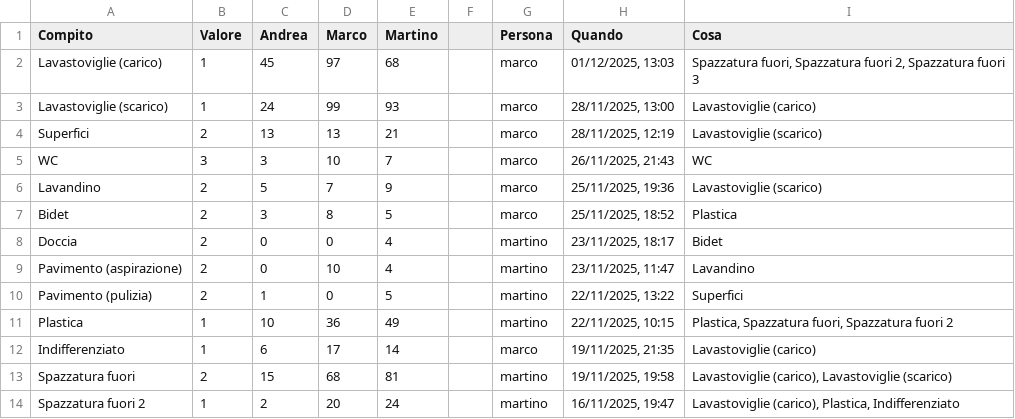
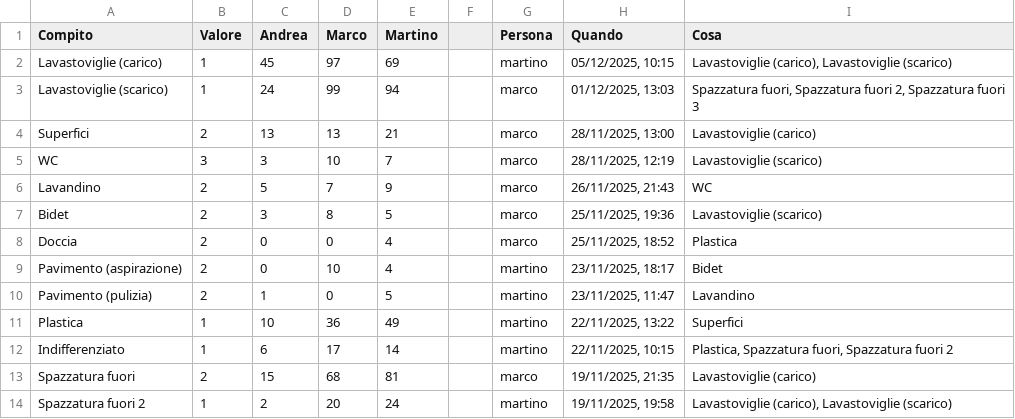
Before and after one commit to BertrandPouget/v0-litpi, a CSV file: data/chores.csv, drawn as a sheet; only a part is shown; the diff covers the shown part only.

Commit message:
Update chores for martino

```diff
--- a/data/chores.csv
+++ b/data/chores.csv
@@ -1,14 +1,14 @@
 Compito,Valore,Andrea,Marco,Martino,,Persona,Quando,Cosa
-Lavastoviglie (carico),1,45,97,68,,marco,"01/12/2025, 13:03","Spazzatura fuori, Spazzatura fuori 2, Spazzatura fuori 3"
-Lavastoviglie (scarico),1,24,99,93,,marco,"28/11/2025, 13:00",Lavastoviglie (carico)
-Superfici,2,13,13,21,,marco,"28/11/2025, 12:19",Lavastoviglie (scarico)
-WC,3,3,10,7,,marco,"26/11/2025, 21:43",WC
-Lavandino,2,5,7,9,,marco,"25/11/2025, 19:36",Lavastoviglie (scarico)
-Bidet,2,3,8,5,,marco,"25/11/2025, 18:52",Plastica
-Doccia,2,0,0,4,,martino,"23/11/2025, 18:17",Bidet
-Pavimento (aspirazione),2,0,10,4,,martino,"23/11/2025, 11:47",Lavandino
-Pavimento (pulizia),2,1,0,5,,martino,"22/11/2025, 13:22",Superfici
-Plastica,1,10,36,49,,martino,"22/11/2025, 10:15","Plastica, Spazzatura fuori, Spazzatura fuori 2"
-Indifferenziato,1,6,17,14,,marco,"19/11/2025, 21:35",Lavastoviglie (carico)
-Spazzatura fuori,2,15,68,81,,martino,"19/11/2025, 19:58","Lavastoviglie (carico), Lavastoviglie (scarico)"
-Spazzatura fuori 2,1,2,20,24,,martino,"16/11/2025, 19:47","Lavastoviglie (carico), Plastica, Indifferenziato"
+Lavastoviglie (carico),1,45,97,69,,martino,"05/12/2025, 10:15","Lavastoviglie (carico), Lavastoviglie (scarico)"
+Lavastoviglie (scarico),1,24,99,94,,marco,"01/12/2025, 13:03","Spazzatura fuori, Spazzatura fuori 2, Spazzatura fuori 3"
+Superfici,2,13,13,21,,marco,"28/11/2025, 13:00",Lavastoviglie (carico)
+WC,3,3,10,7,,marco,"28/11/2025, 12:19",Lavastoviglie (scarico)
+Lavandino,2,5,7,9,,marco,"26/11/2025, 21:43",WC
+Bidet,2,3,8,5,,marco,"25/11/2025, 19:36",Lavastoviglie (scarico)
+Doccia,2,0,0,4,,marco,"25/11/2025, 18:52",Plastica
+Pavimento (aspirazione),2,0,10,4,,martino,"23/11/2025, 18:17",Bidet
+Pavimento (pulizia),2,1,0,5,,martino,"23/11/2025, 11:47",Lavandino
+Plastica,1,10,36,49,,martino,"22/11/2025, 13:22",Superfici
+Indifferenziato,1,6,17,14,,martino,"22/11/2025, 10:15","Plastica, Spazzatura fuori, Spazzatura fuori 2"
+Spazzatura fuori,2,15,68,81,,marco,"19/11/2025, 21:35",Lavastoviglie (carico)
+Spazzatura fuori 2,1,2,20,24,,martino,"19/11/2025, 19:58","Lavastoviglie (carico), Lavastoviglie (scarico)"
```
Also changed, not shown: 1 added row and 5 edited cells elsewhere in this file.
